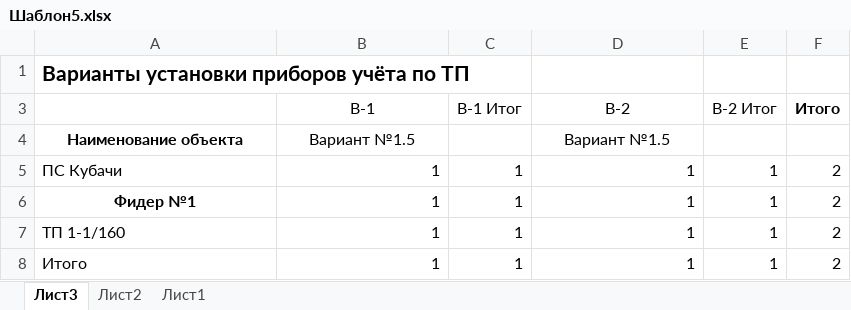
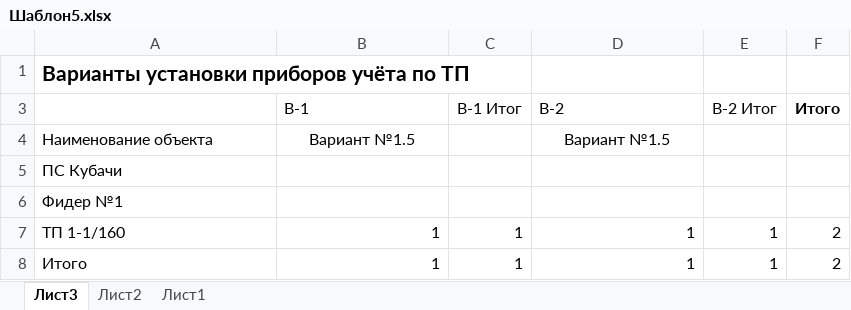
Before and after one commit to mrd441/Specification_Ver2, an Excel workbook: Шаблон5.xlsx, sheet Лист3, drawn as a sheet; values as stored, in another font and other column widths than the file's, no borders; the diff names each change by its address in the sheet, - before the commit and + after, or states it on an @@ line.

```diff
--- a/Шаблон5.xlsx (sheet Лист3)
+++ b/Шаблон5.xlsx (sheet Лист3)
-B3 alignment: center
+B3 alignment: left
-D3 alignment: center
+D3 alignment: left
@@ A4 bold: on → off, alignment: center → left @@
-B5:B6 (В-1): 1
+B5:B6 (В-1): (empty)
-C5:C6 (В-1 Итог): 1
+C5:C6 (В-1 Итог): (empty)
-D5:D6 (В-2): 1
+D5:D6 (В-2): (empty)
-E5:E6 (В-2 Итог): 1
+E5:E6 (В-2 Итог): (empty)
-F5:F6 (Итого): 2
+F5:F6 (Итого): (empty)
@@ A6 bold: on → off, alignment: center → left @@
```
Also changed, not shown: Шаблон3.xlsx, Шаблон4.xlsx, 7 other files.
